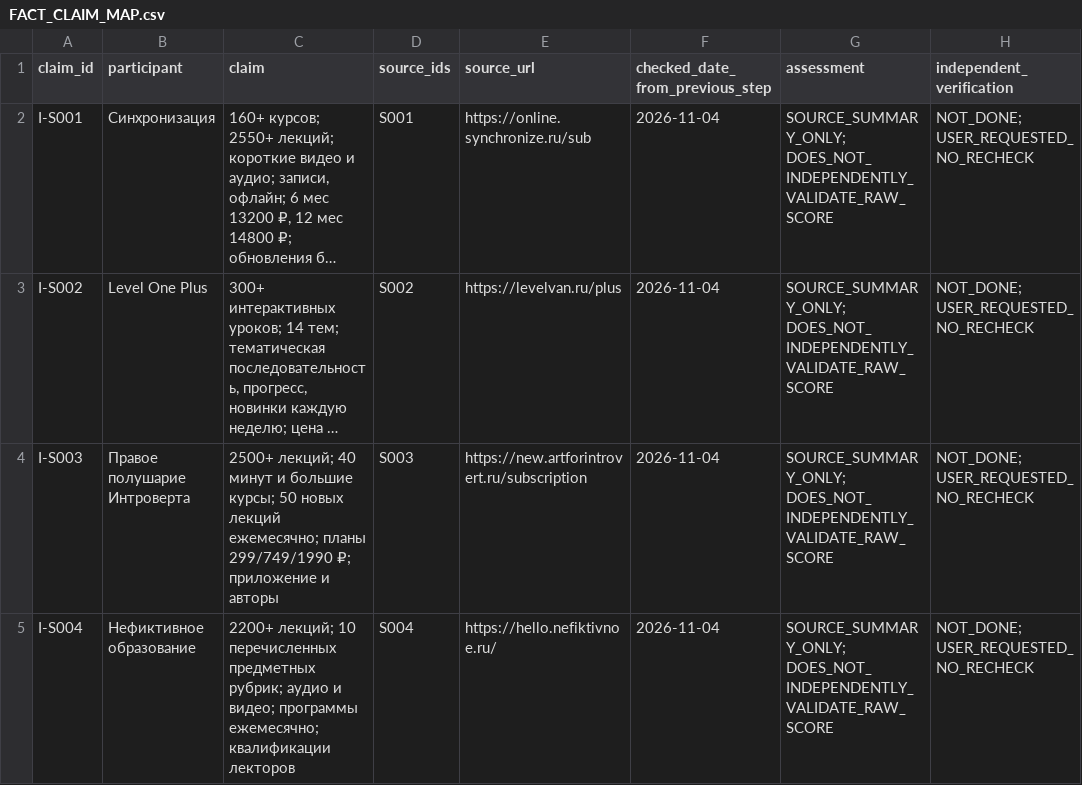
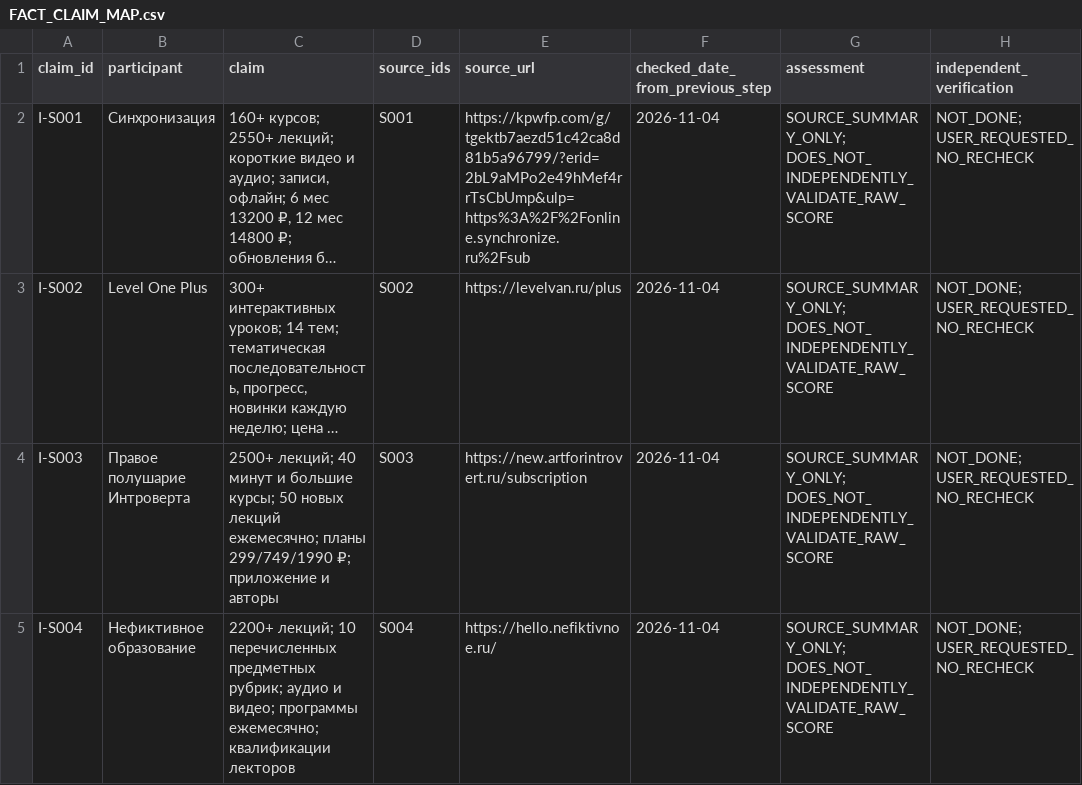
Before and after one commit to IndexResearch-ru/intellectual-leisure-subscriptions-russia-2026, a CSV file: FACT_CLAIM_MAP.csv, drawn as a sheet; only a part is shown; long unchanged cells end in …; the diff names each change by its address in the sheet, - before the commit and + after, or states it on an @@ line.

Commit message:
Replace remaining source subscription URL with vetted referral

```diff
--- a/FACT_CLAIM_MAP.csv
+++ b/FACT_CLAIM_MAP.csv
-E2 (source_url): https://online.synchronize.ru/sub
+E2 (source_url): https://kpwfp.com/g/tgektb7aezd51c42ca8d81b5a96799/?erid=2bL9aMPo2e49hMef4rrTsCbUmp&ulp=https%3A%2F%2Fonline.synchronize.ru%2Fsub
```
